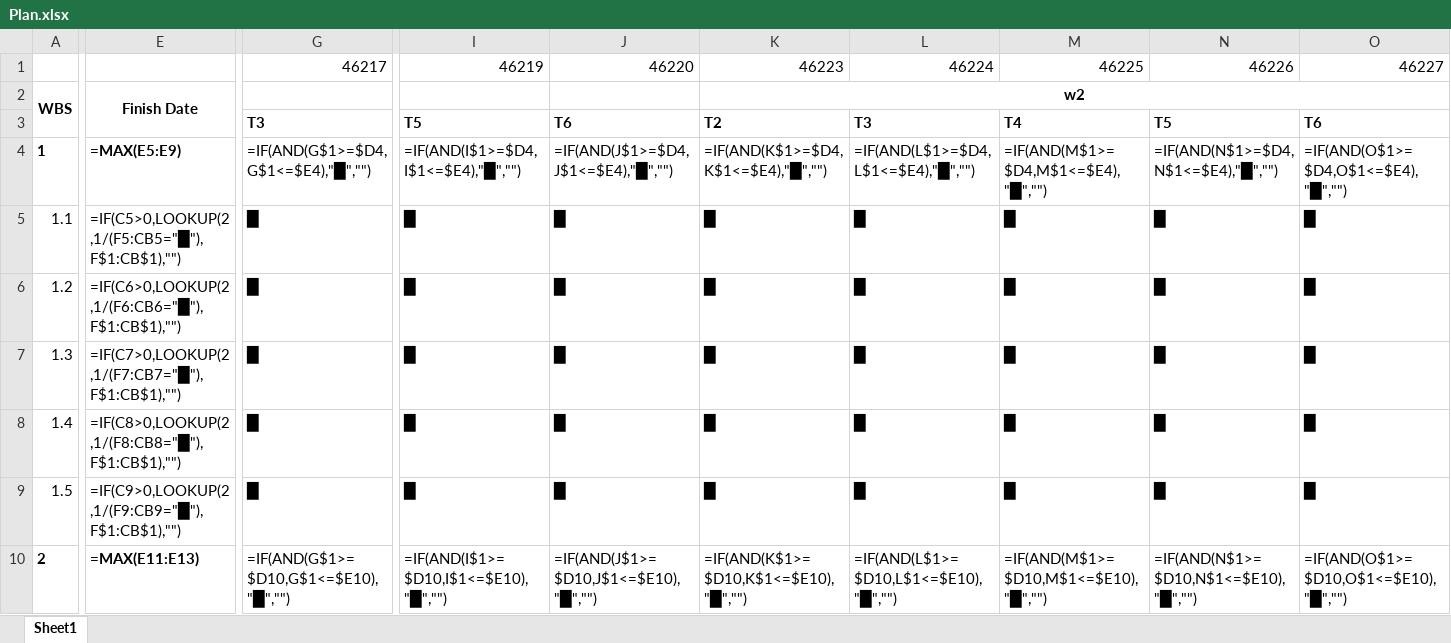
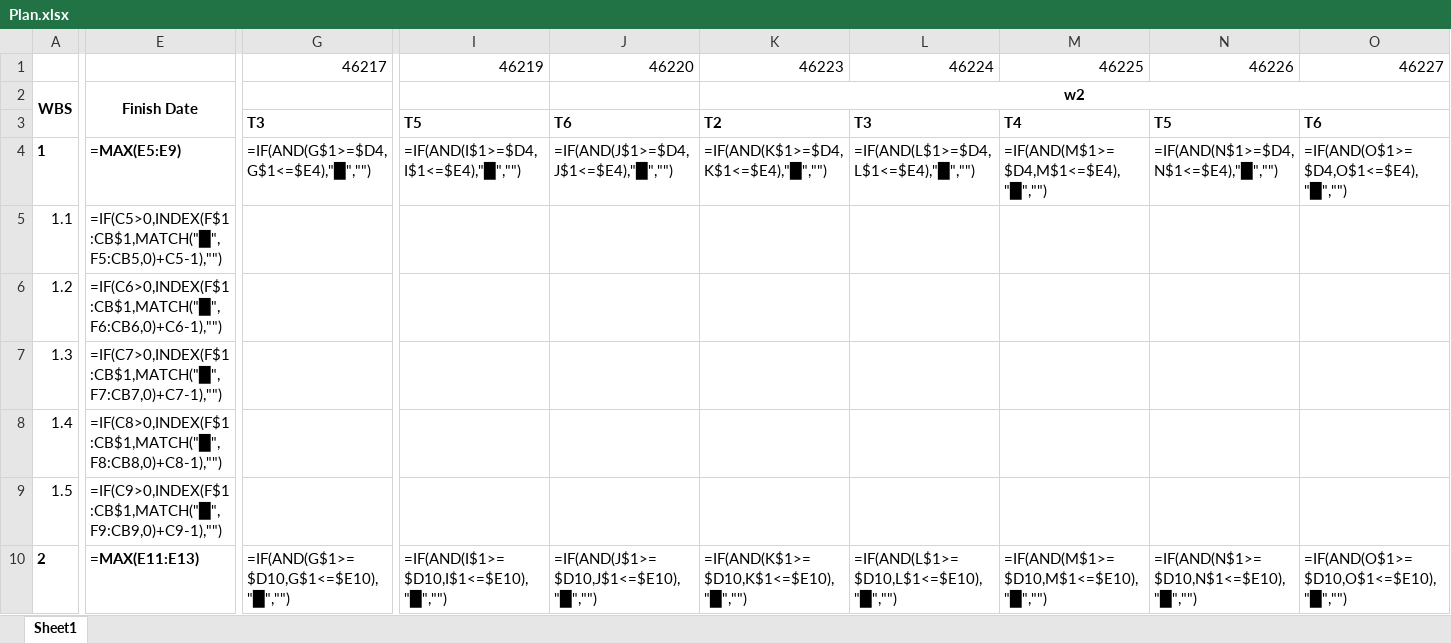
Before and after one commit to DYBInh2k5/Seminar_And_Project_QTDAPM, an Excel workbook: Ebooks/Plan.xlsx, sheet Sheet1, drawn as a sheet; only a part is shown, gaps mark what is left out; values as stored, in another font and other column widths than the file's, no borders; formulas without a stored value are shown as written; conditional formats not drawn; the diff covers the shown part only; the diff names each change by its address in the sheet, - before the commit and + after, or states it on an @@ line.

```diff
--- a/Ebooks/Plan.xlsx (sheet Sheet1)
+++ b/Ebooks/Plan.xlsx (sheet Sheet1)
-E5: =IF(C5>0,LOOKUP(2,1/(F5:CB5="█"),F$1:CB$1),"")
+E5: =IF(C5>0,INDEX(F$1:CB$1,MATCH("█",F5:CB5,0)+C5-1),"")
-G5:G9: █
+G5:G9: (empty)
-I5:I9: █
+I5:I9: (empty)
-J5:J9: █
+J5:J9: (empty)
-K5:K9: █
+K5:K9: (empty)
-L5:L9: █
+L5:L9: (empty)
-M5:M9: █
+M5:M9: (empty)
-N5:N9: █
+N5:N9: (empty)
-O5:O9: █
+O5:O9: (empty)
-E6: =IF(C6>0,LOOKUP(2,1/(F6:CB6="█"),F$1:CB$1),"")
+E6: =IF(C6>0,INDEX(F$1:CB$1,MATCH("█",F6:CB6,0)+C6-1),"")
-E7: =IF(C7>0,LOOKUP(2,1/(F7:CB7="█"),F$1:CB$1),"")
+E7: =IF(C7>0,INDEX(F$1:CB$1,MATCH("█",F7:CB7,0)+C7-1),"")
-E8: =IF(C8>0,LOOKUP(2,1/(F8:CB8="█"),F$1:CB$1),"")
+E8: =IF(C8>0,INDEX(F$1:CB$1,MATCH("█",F8:CB8,0)+C8-1),"")
-E9: =IF(C9>0,LOOKUP(2,1/(F9:CB9="█"),F$1:CB$1),"")
+E9: =IF(C9>0,INDEX(F$1:CB$1,MATCH("█",F9:CB9,0)+C9-1),"")
```
Also changed, not shown: 1382 edited cells elsewhere in this sheet.
